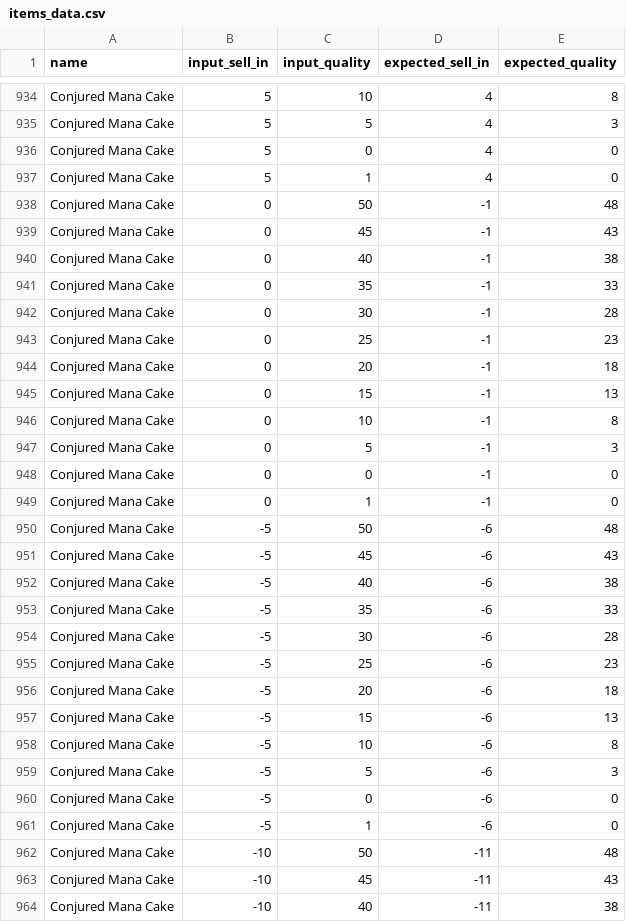
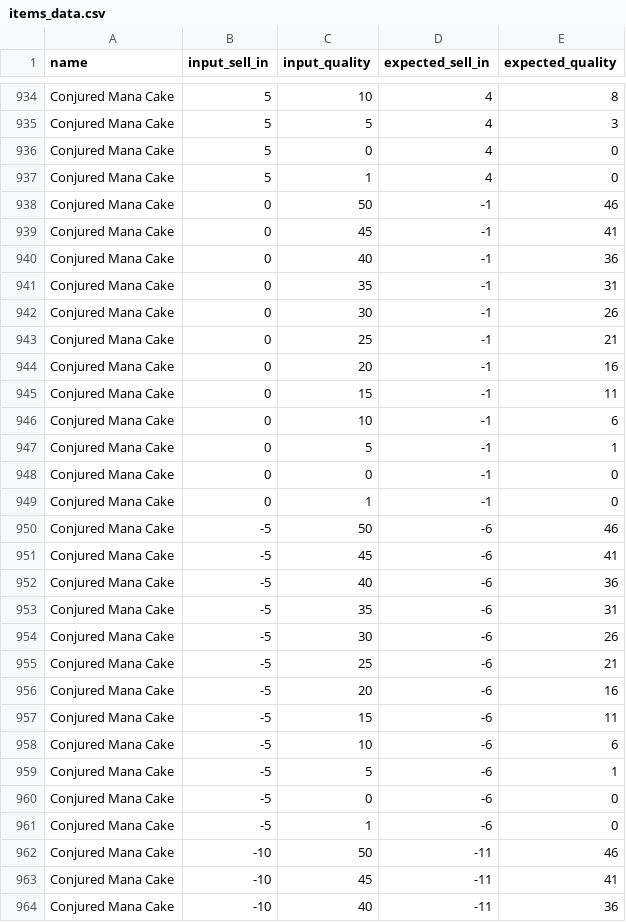
Before and after one commit to hillairet/GildedRose-Refactoring-Kata, a CSV file: python/items_data.csv, drawn as a sheet; only a part is shown, gaps mark what is left out; the diff covers the shown part only.

```diff
--- a/python/items_data.csv
+++ b/python/items_data.csv
@@ -937,28 +937,28 @@ Conjured Mana Cake,5,0,4,0
 Conjured Mana Cake,5,1,4,0
-Conjured Mana Cake,0,50,-1,48
-Conjured Mana Cake,0,45,-1,43
-Conjured Mana Cake,0,40,-1,38
-Conjured Mana Cake,0,35,-1,33
-Conjured Mana Cake,0,30,-1,28
-Conjured Mana Cake,0,25,-1,23
-Conjured Mana Cake,0,20,-1,18
-Conjured Mana Cake,0,15,-1,13
-Conjured Mana Cake,0,10,-1,8
-Conjured Mana Cake,0,5,-1,3
+Conjured Mana Cake,0,50,-1,46
+Conjured Mana Cake,0,45,-1,41
+Conjured Mana Cake,0,40,-1,36
+Conjured Mana Cake,0,35,-1,31
+Conjured Mana Cake,0,30,-1,26
+Conjured Mana Cake,0,25,-1,21
+Conjured Mana Cake,0,20,-1,16
+Conjured Mana Cake,0,15,-1,11
+Conjured Mana Cake,0,10,-1,6
+Conjured Mana Cake,0,5,-1,1
 Conjured Mana Cake,0,0,-1,0
 Conjured Mana Cake,0,1,-1,0
-Conjured Mana Cake,-5,50,-6,48
-Conjured Mana Cake,-5,45,-6,43
-Conjured Mana Cake,-5,40,-6,38
-Conjured Mana Cake,-5,35,-6,33
-Conjured Mana Cake,-5,30,-6,28
-Conjured Mana Cake,-5,25,-6,23
-Conjured Mana Cake,-5,20,-6,18
-Conjured Mana Cake,-5,15,-6,13
-Conjured Mana Cake,-5,10,-6,8
-Conjured Mana Cake,-5,5,-6,3
+Conjured Mana Cake,-5,50,-6,46
+Conjured Mana Cake,-5,45,-6,41
+Conjured Mana Cake,-5,40,-6,36
+Conjured Mana Cake,-5,35,-6,31
+Conjured Mana Cake,-5,30,-6,26
+Conjured Mana Cake,-5,25,-6,21
+Conjured Mana Cake,-5,20,-6,16
+Conjured Mana Cake,-5,15,-6,11
+Conjured Mana Cake,-5,10,-6,6
+Conjured Mana Cake,-5,5,-6,1
 Conjured Mana Cake,-5,0,-6,0
 Conjured Mana Cake,-5,1,-6,0
-Conjured Mana Cake,-10,50,-11,48
-Conjured Mana Cake,-10,45,-11,43
-Conjured Mana Cake,-10,40,-11,38
+Conjured Mana Cake,-10,50,-11,46
+Conjured Mana Cake,-10,45,-11,41
+Conjured Mana Cake,-10,40,-11,36
```
Also changed, not shown: 47 edited cells elsewhere in this file, 1 other file.
